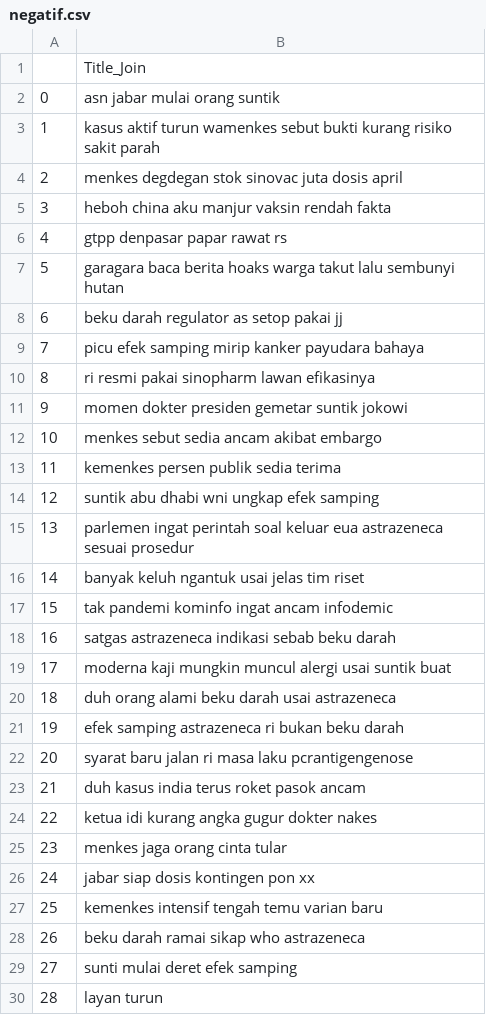
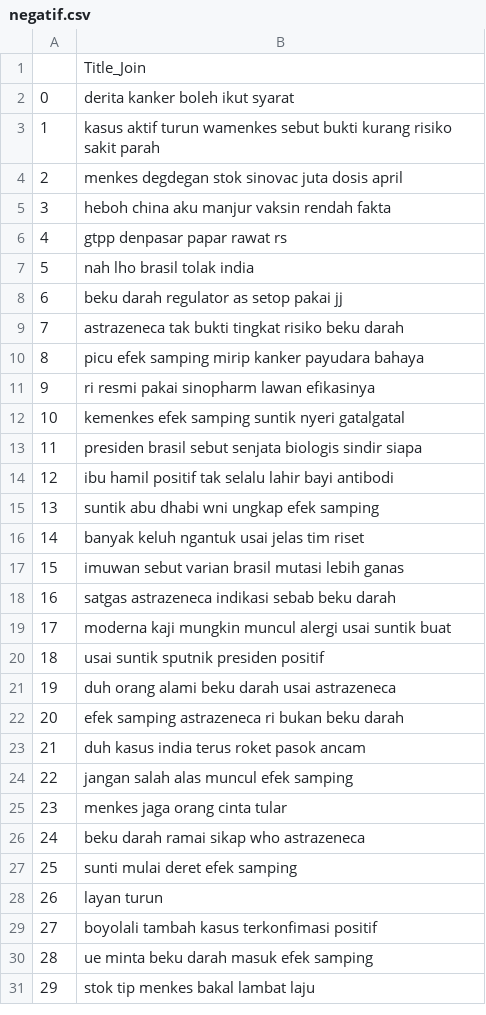
Before and after one commit to ambardws/Projek_TA, a CSV file: static/csv/negatif.csv, drawn as a sheet; only a part is shown; the shorter side is filled out with more unchanged rows; removed rows and columns are numbered as before the commit, all else as after; the diff covers the shown part only; the diff names each change by its address in the sheet, - before the commit and + after, or states it on an @@ line.

```diff
--- a/static/csv/negatif.csv
+++ b/static/csv/negatif.csv
-B2: asn jabar mulai orang suntik
+B2: derita kanker boleh ikut syarat
-B7: garagara baca berita hoaks warga takut lalu sembunyi hutan
+B7: nah lho brasil tolak india
+row 9: 7 | astrazeneca tak bukti tingkat risiko beku darah
@@ column A renumbered from row 10 down @@
-B12: momen dokter presiden gemetar suntik jokowi
+B12: kemenkes efek samping suntik nyeri gatalgatal
-B13: menkes sebut sedia ancam akibat embargo
+B13: presiden brasil sebut senjata biologis sindir siapa
-B14: kemenkes persen publik sedia terima
+B14: ibu hamil positif tak selalu lahir bayi antibodi
-row 15: 13 | parlemen ingat perintah soal keluar eua astrazeneca sesuai prosedur
-B17: tak pandemi kominfo ingat ancam infodemic
+B17: imuwan sebut varian brasil mutasi lebih ganas
+row 20: 18 | usai suntik sputnik presiden positif
-row 22: 20 | syarat baru jalan ri masa laku pcrantigengenose
-B24: ketua idi kurang angka gugur dokter nakes
+B24: jangan salah alas muncul efek samping
-row 26: 24 | jabar siap dosis kontingen pon xx
-row 27: 25 | kemenkes intensif tengah temu varian baru
```
Also changed, not shown: 4 removed rows elsewhere in this file, static/csv/Hasil_Crawling_Berita.csv, static/csv/cf.csv, 42 other files.
